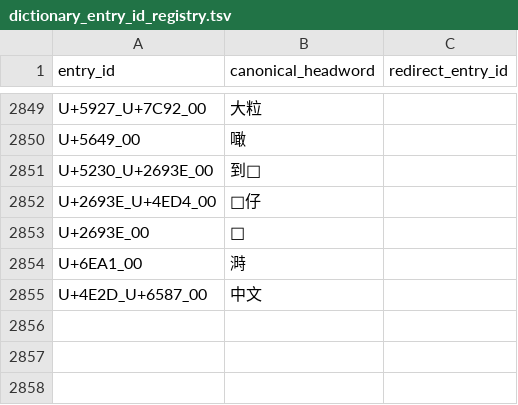
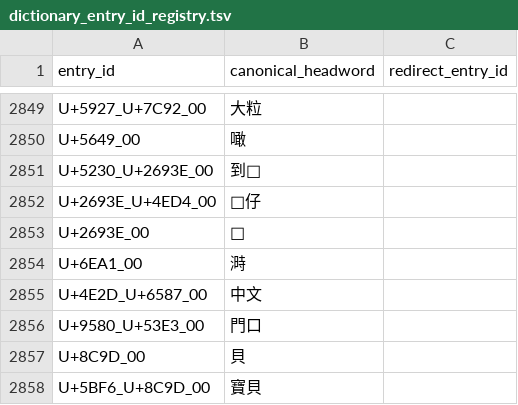
Before and after one commit to thehokkienlang/thehokkienlang.github.io, a TSV file: data/dictionary_entry_id_registry.tsv, drawn as a sheet; only a part is shown, gaps mark what is left out; the diff names each change by its address in the sheet, - before the commit and + after, or states it on an @@ line.

```diff
--- a/data/dictionary_entry_id_registry.tsv
+++ b/data/dictionary_entry_id_registry.tsv
+row 2856: U+9580_U+53E3_00 | 門口
+row 2857: U+8C9D_00 | 貝
+row 2858: U+5BF6_U+8C9D_00 | 寶貝
```
Also changed, not shown: data/hokkien_hanri_dict.tsv, 3 other files.
